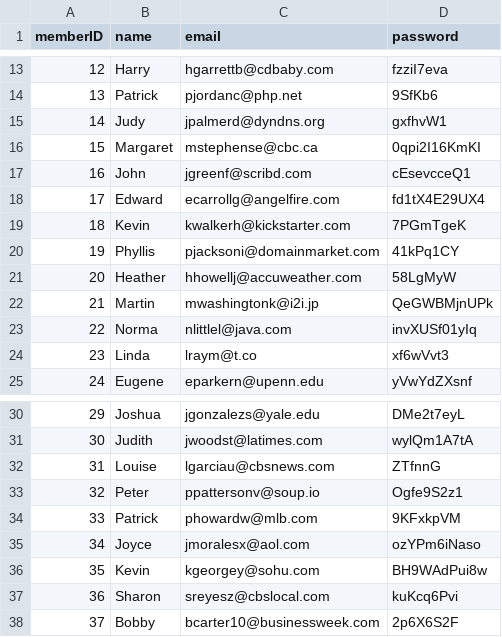
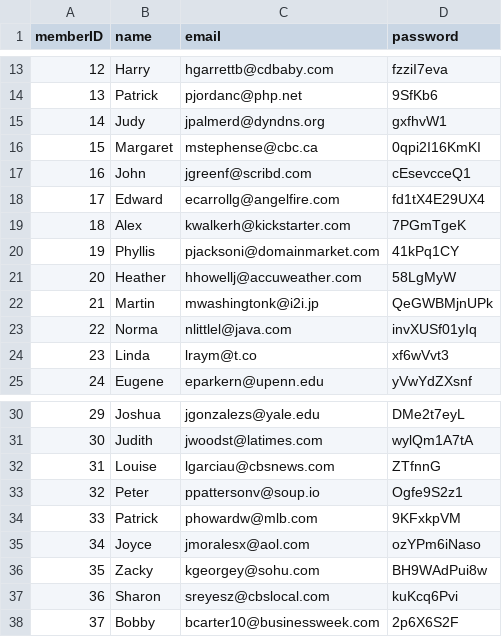
Before and after one commit to g-cheng/DB_Project, a CSV file: 2/csv/member.csv, drawn as a sheet; only a part is shown, gaps mark what is left out.

```diff
--- a/2/csv/member.csv
+++ b/2/csv/member.csv
@@ -18,3 +18,3 @@ memberID,name,email,password
 17,Edward,ecarrollg@angelfire.com,fd1tX4E29UX4
-18,Kevin,kwalkerh@kickstarter.com,7PGmTgeK
+18,Alex,kwalkerh@kickstarter.com,7PGmTgeK
 19,Phyllis,pjacksoni@domainmarket.com,41kPq1CY
@@ -35,3 +35,3 @@ memberID,name,email,password
 34,Joyce,jmoralesx@aol.com,ozYPm6iNaso
-35,Kevin,kgeorgey@sohu.com,BH9WAdPui8w
+35,Zacky,kgeorgey@sohu.com,BH9WAdPui8w
 36,Sharon,sreyesz@cbslocal.com,kuKcq6Pvi
```
Also changed, not shown: 2 other files.
